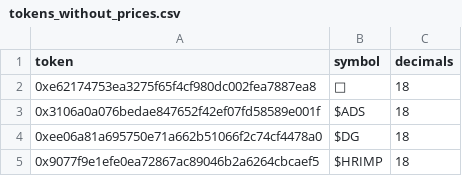
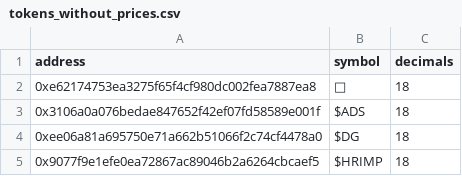
Before and after one commit to gnosis/gp-v2-dune, a CSV file: price_feed_generator/data/tokens_without_prices.csv, drawn as a sheet; only a part is shown.

```diff
--- a/price_feed_generator/data/tokens_without_prices.csv
+++ b/price_feed_generator/data/tokens_without_prices.csv
@@ -1,2 +1,2 @@
-token,symbol,decimals
+address,symbol,decimals
 0xe62174753ea3275f65f4cf980dc002fea7887ea8,🦄,18
```
Also changed, not shown: 2 other files.
